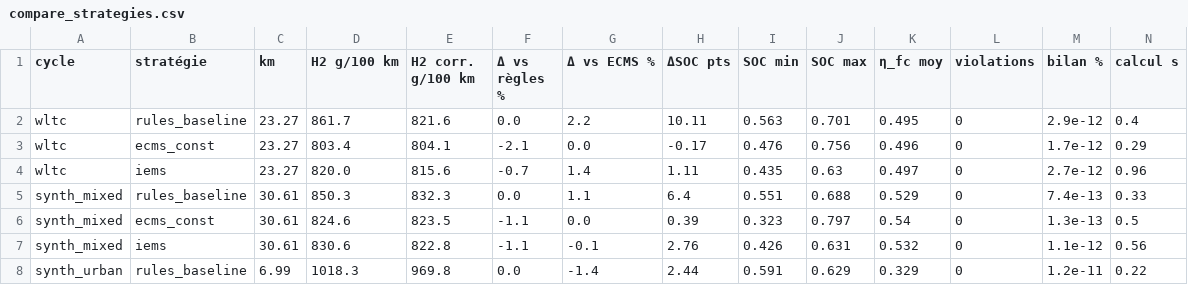
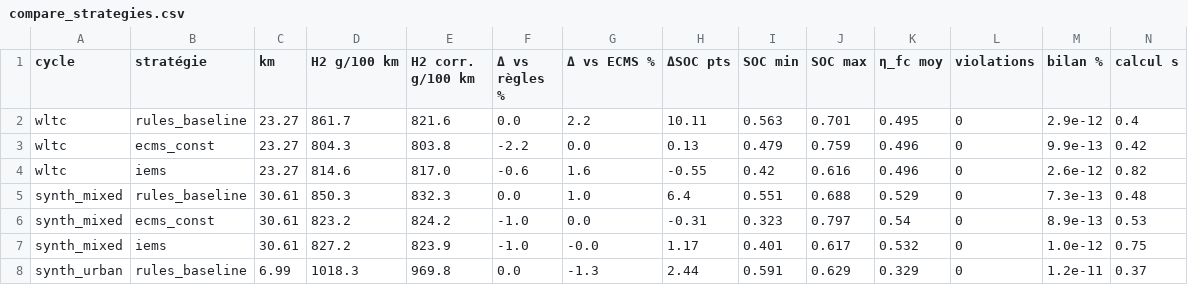
Before and after one commit to Matti-D-Rocketta/iems-py, a CSV file: docs/compare_strategies.csv, drawn as a sheet; only a part is shown; the diff covers the shown part only.

```diff
--- a/docs/compare_strategies.csv
+++ b/docs/compare_strategies.csv
@@ -2,7 +2,7 @@ cycle,stratégie,km,H2 g/100 km,H2 corr. g/100 km,Δ vs règles %,Δ vs ECMS %,
 wltc,rules_baseline,23.27,861.7,821.6,0.0,2.2,10.11,0.563,0.701,0.495,0,2.9e-12,0.4
-wltc,ecms_const,23.27,803.4,804.1,-2.1,0.0,-0.17,0.476,0.756,0.496,0,1.7e-12,0.29
-wltc,iems,23.27,820.0,815.6,-0.7,1.4,1.11,0.435,0.63,0.497,0,2.7e-12,0.96
-synth_mixed,rules_baseline,30.61,850.3,832.3,0.0,1.1,6.4,0.551,0.688,0.529,0,7.4e-13,0.33
-synth_mixed,ecms_const,30.61,824.6,823.5,-1.1,0.0,0.39,0.323,0.797,0.54,0,1.3e-13,0.5
-synth_mixed,iems,30.61,830.6,822.8,-1.1,-0.1,2.76,0.426,0.631,0.532,0,1.1e-12,0.56
-synth_urban,rules_baseline,6.99,1018.3,969.8,0.0,-1.4,2.44,0.591,0.629,0.329,0,1.2e-11,0.22
+wltc,ecms_const,23.27,804.3,803.8,-2.2,0.0,0.13,0.479,0.759,0.496,0,9.9e-13,0.42
+wltc,iems,23.27,814.6,817.0,-0.6,1.6,-0.55,0.42,0.616,0.496,0,2.6e-12,0.82
+synth_mixed,rules_baseline,30.61,850.3,832.3,0.0,1.0,6.4,0.551,0.688,0.529,0,7.3e-13,0.48
+synth_mixed,ecms_const,30.61,823.2,824.2,-1.0,0.0,-0.31,0.323,0.797,0.54,0,8.9e-13,0.53
+synth_mixed,iems,30.61,827.2,823.9,-1.0,-0.0,1.17,0.401,0.617,0.532,0,1.0e-12,0.75
+synth_urban,rules_baseline,6.99,1018.3,969.8,0.0,-1.3,2.44,0.591,0.629,0.329,0,1.2e-11,0.37
```
Also changed, not shown: 3 added rows, 3 removed rows and 20 edited cells elsewhere in this file, 20 other files.
